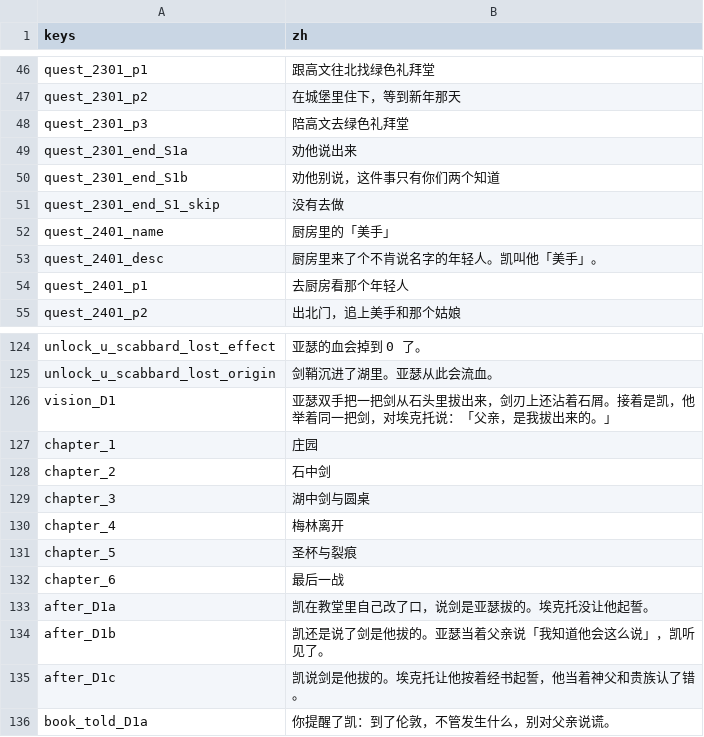
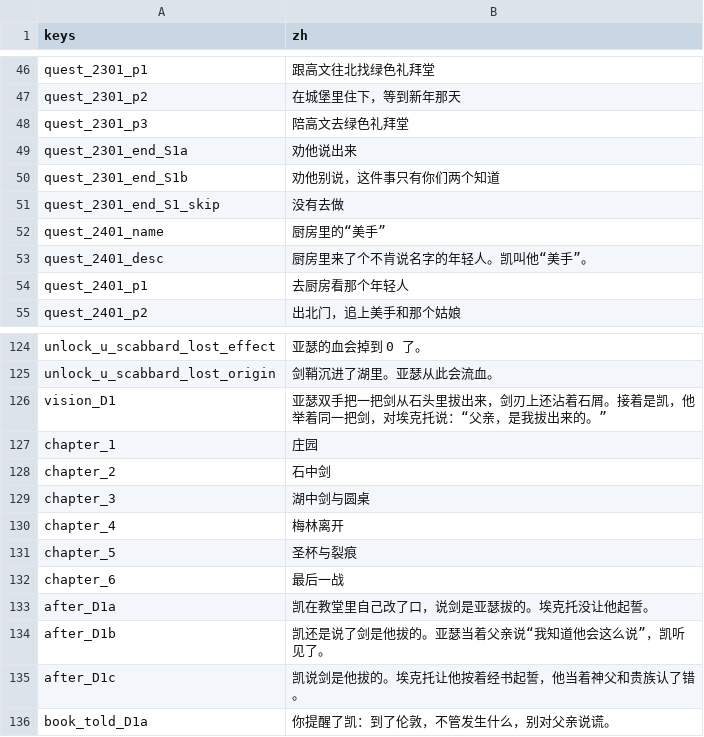
Before and after one commit to salt-byte/arthur-rpg, a CSV file: content/strings/game_text.csv, drawn as a sheet; only a part is shown, gaps mark what is left out.

```diff
--- a/content/strings/game_text.csv
+++ b/content/strings/game_text.csv
@@ -51,4 +51,4 @@ quest_2301_end_S1b,劝他别说，这件事只有你们两个知道
 quest_2301_end_S1_skip,没有去做
-quest_2401_name,厨房里的「美手」
-quest_2401_desc,厨房里来了个不肯说名字的年轻人。凯叫他「美手」。
+quest_2401_name,厨房里的“美手”
+quest_2401_desc,厨房里来了个不肯说名字的年轻人。凯叫他“美手”。
 quest_2401_p1,去厨房看那个年轻人
@@ -125,3 +125,3 @@ unlock_u_scabbard_lost_effect,亚瑟的血会掉到 0 了。
 unlock_u_scabbard_lost_origin,剑鞘沉进了湖里。亚瑟从此会流血。
-vision_D1,亚瑟双手把一把剑从石头里拔出来，剑刃上还沾着石屑。接着是凯，他举着同一把剑，对埃克托说：「父亲，是我拔出来的。」
+vision_D1,亚瑟双手把一把剑从石头里拔出来，剑刃上还沾着石屑。接着是凯，他举着同一把剑，对埃克托说：“父亲，是我拔出来的。”
 chapter_1,庄园
@@ -133,3 +133,3 @@ chapter_6,最后一战
 after_D1a,凯在教堂里自己改了口，说剑是亚瑟拔的。埃克托没让他起誓。
-after_D1b,凯还是说了剑是他拔的。亚瑟当着父亲说「我知道他会这么说」，凯听见了。
+after_D1b,凯还是说了剑是他拔的。亚瑟当着父亲说“我知道他会这么说”，凯听见了。
 after_D1c,凯说剑是他拔的。埃克托让他按着经书起誓，他当着神父和贵族认了错。
```
Also changed, not shown: content/strings/dialogue.csv, 6 other files.
